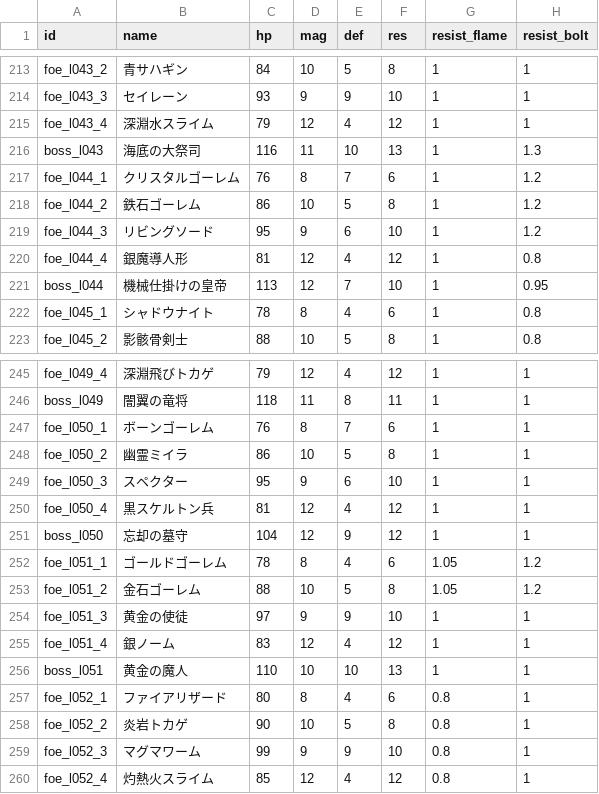
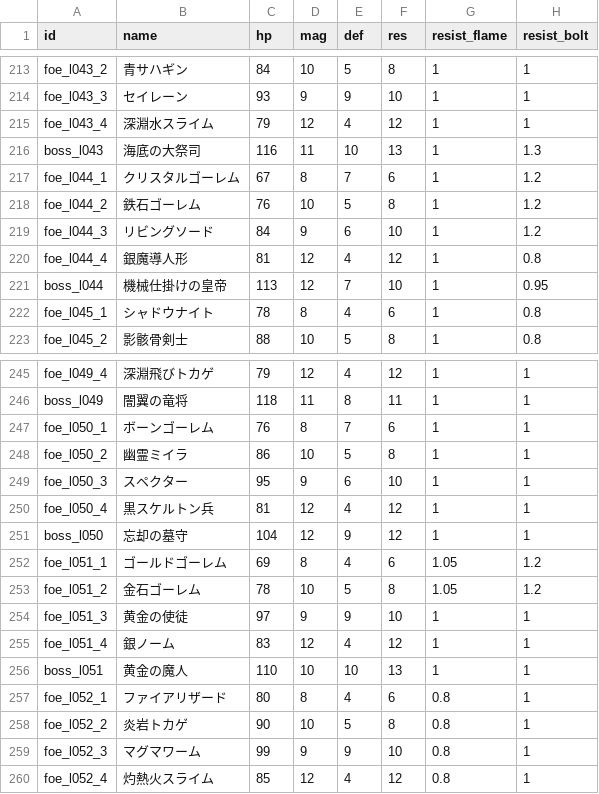
Before and after one commit to Katsuya100/magia-fantasy-larp-tool, a CSV file: assets/data/dungeon-enemies.csv, drawn as a sheet; only a part is shown, gaps mark what is left out; the diff names each change by its address in the sheet, - before the commit and + after, or states it on an @@ line.

Commit message:
Compensate five metal golems' HP to preserve expected spell-based time-to-defeat

```diff
--- a/assets/data/dungeon-enemies.csv
+++ b/assets/data/dungeon-enemies.csv
-C217 (hp): 76
+C217 (hp): 67
-C218 (hp): 86
+C218 (hp): 76
-C219 (hp): 95
+C219 (hp): 84
-C252 (hp): 78
+C252 (hp): 69
-C253 (hp): 88
+C253 (hp): 78
```
Also changed, not shown: 4 other files.
